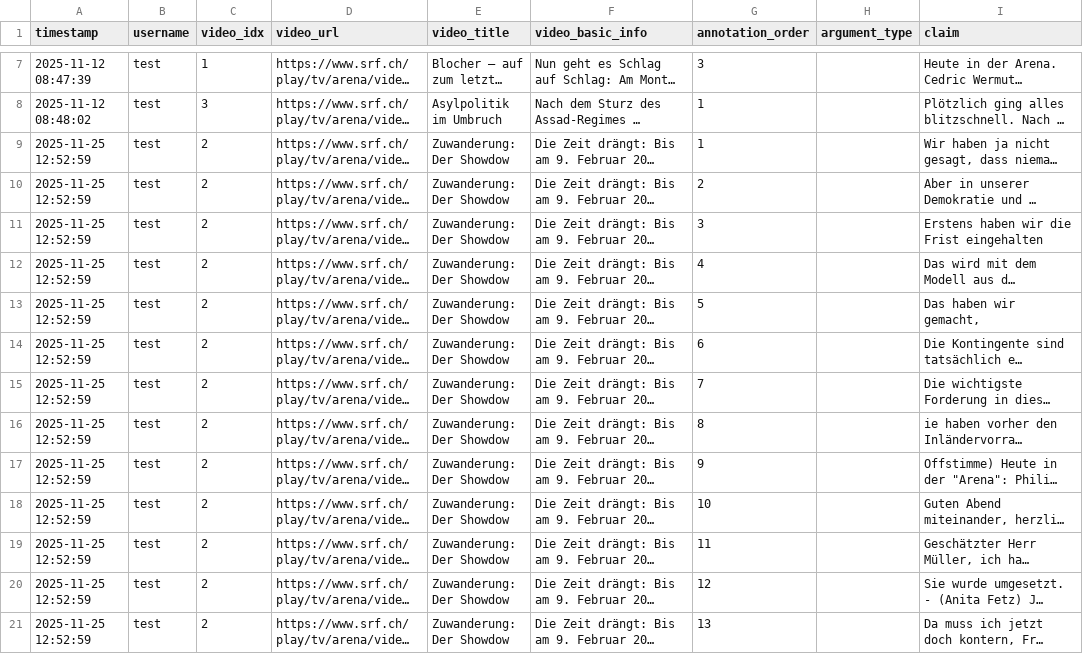
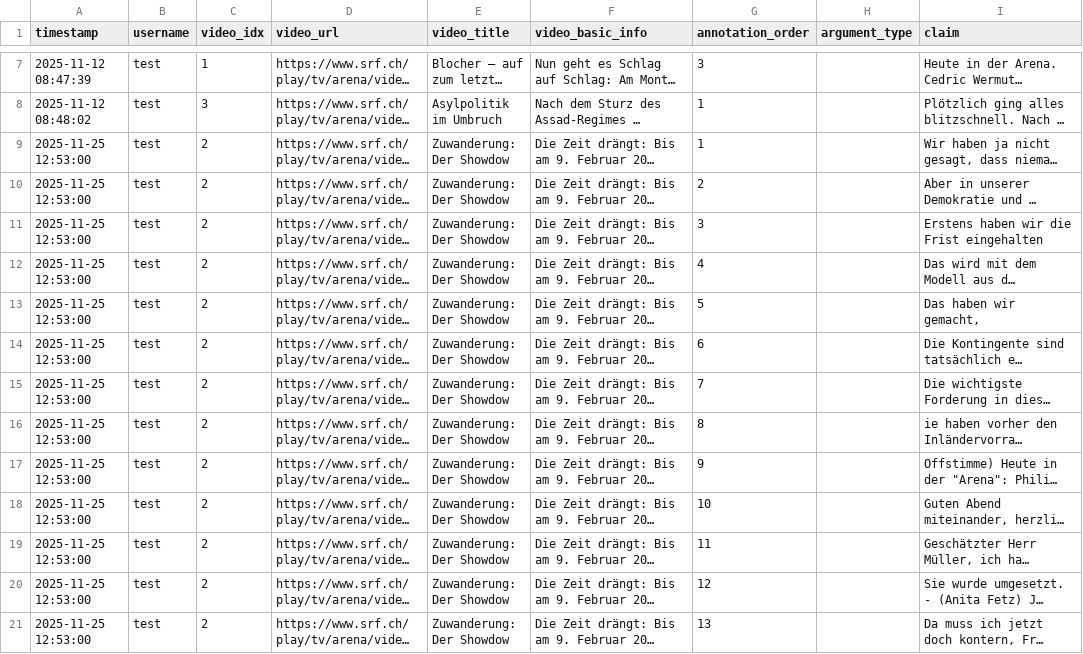
Before and after one commit to yfyuan01/Video_annotation, a CSV file: annotations.csv, drawn as a sheet; only a part is shown, gaps mark what is left out; long unchanged cells end in …; the diff names each change by its address in the sheet, - before the commit and + after, or states it on an @@ line.

Commit message:
Update annotations for video 2 by test

```diff
--- a/annotations.csv
+++ b/annotations.csv
-A9:A21 (timestamp): 2025-11-25 12:52:59
+A9:A21 (timestamp): 2025-11-25 12:53:00
```
